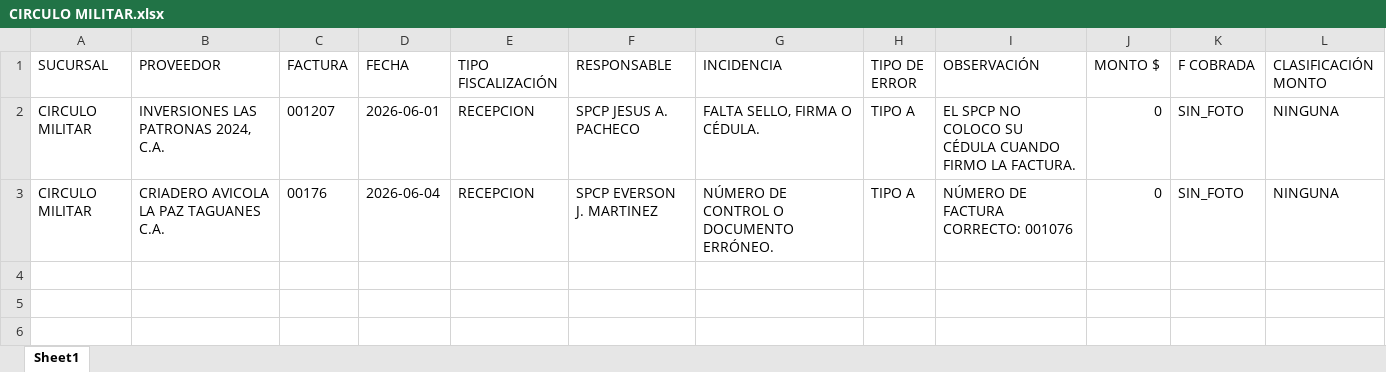
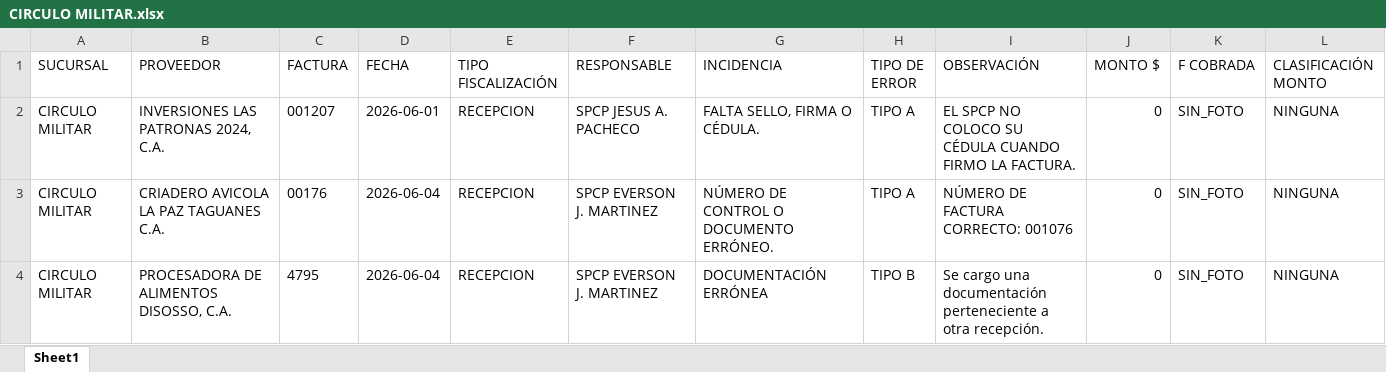
Before and after one commit to monitoreocmi/FISCALIZACION, an Excel workbook: cuadros/JUNIO/CIRCULO MILITAR.xlsx, sheet Sheet1, drawn as a sheet; only a part is shown; values as stored, in another font and other column widths than the file's, no borders; rows hold the shown columns only; the diff names each change by its address in the sheet, - before the commit and + after, or states it on an @@ line.

```diff
--- a/cuadros/JUNIO/CIRCULO MILITAR.xlsx (sheet Sheet1)
+++ b/cuadros/JUNIO/CIRCULO MILITAR.xlsx (sheet Sheet1)
+row 4: CIRCULO MILITAR | PROCESADORA DE ALIMENTOS DISOSSO, C.A. | 4795 | 2026-06-04 | RECEPCION | SPCP EVERSON J. MARTINEZ | DOCUMENTACIÓN ERRÓNEA | TIPO B | Se cargo una documentación perteneciente a otra recepción. | 0 | SIN_FOTO | NINGUNA
```
Also changed, not shown: cuadros/JUNIO/BARQUISIMETO.xlsx, cuadros/JUNIO/BOSQUE.xlsx, 49 other files.
